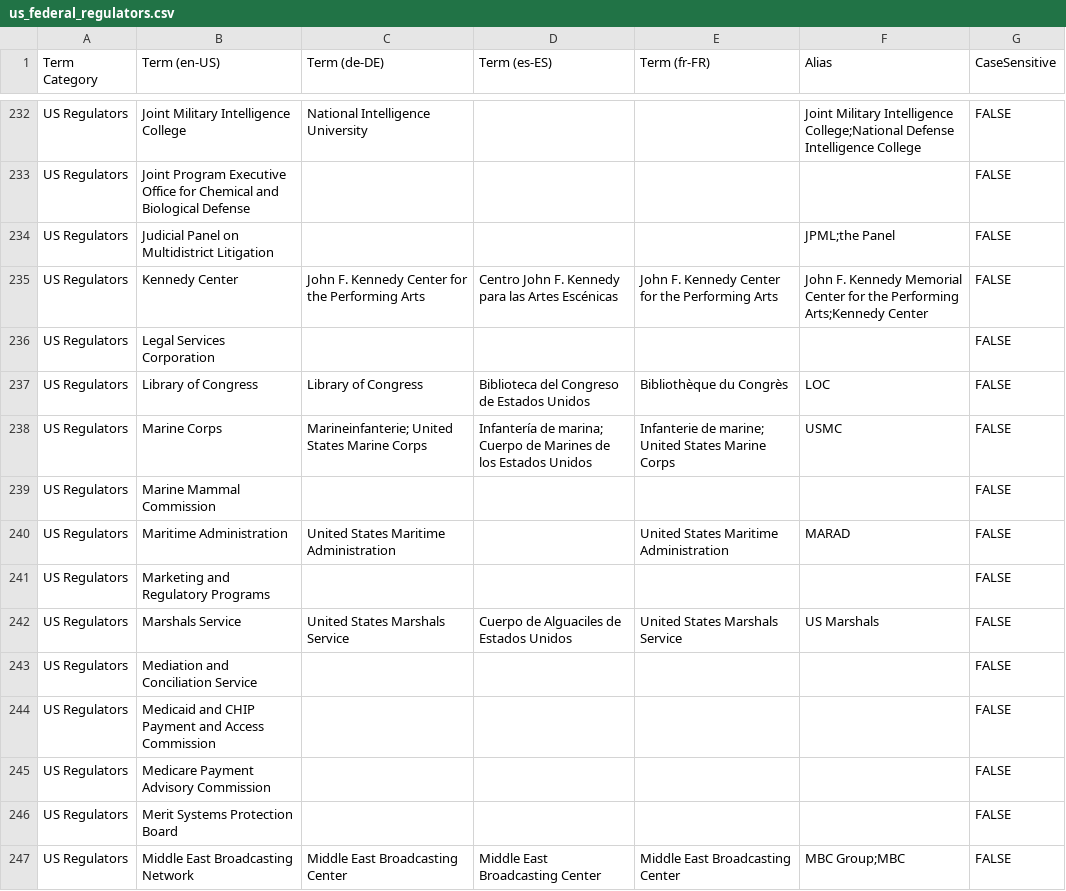
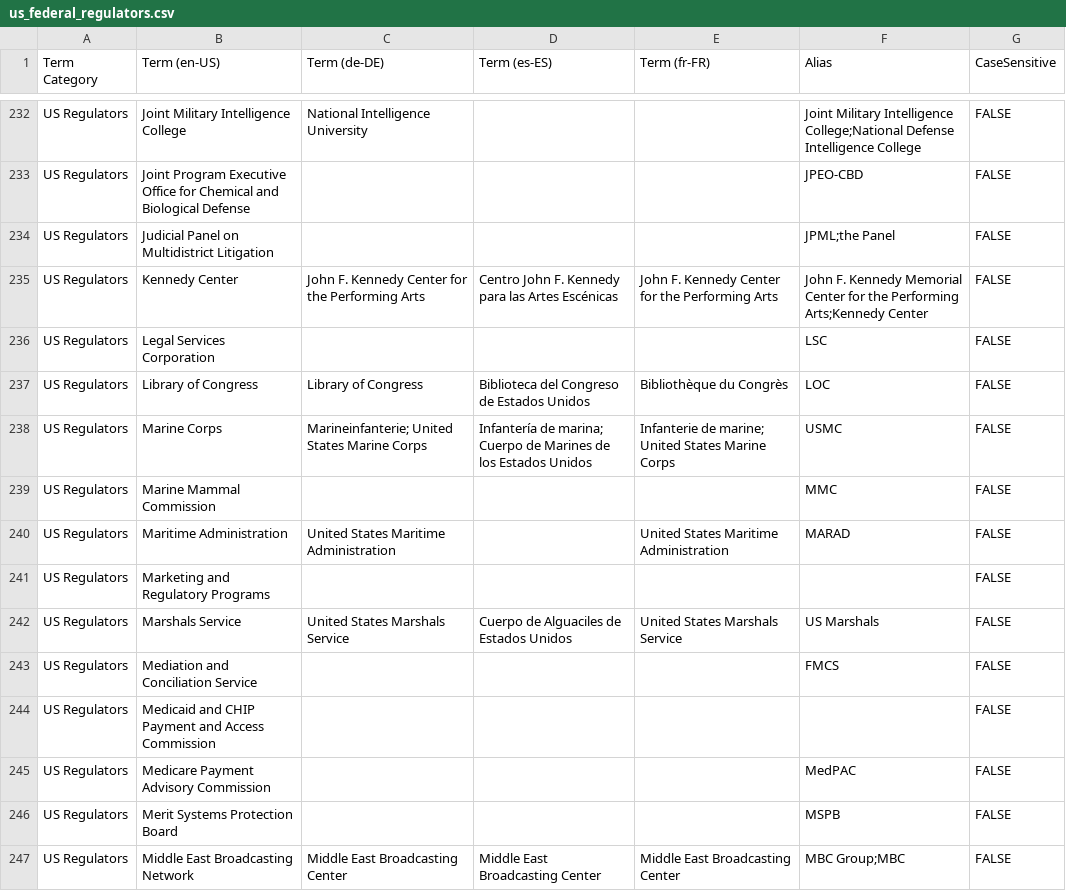
Before and after one commit to LexPredict/lexpredict-legal-dictionary, a CSV file: multi/geopolitical/us_federal_regulators.csv, drawn as a sheet; only a part is shown, gaps mark what is left out; the diff covers the shown part only; the diff names each change by its address in the sheet, - before the commit and + after, or states it on an @@ line.

```diff
--- a/multi/geopolitical/us_federal_regulators.csv
+++ b/multi/geopolitical/us_federal_regulators.csv
-F233 (Alias): (empty)
+F233 (Alias): JPEO-CBD
-F236 (Alias): (empty)
+F236 (Alias): LSC
-F239 (Alias): (empty)
+F239 (Alias): MMC
-F243 (Alias): (empty)
+F243 (Alias): FMCS
-F245 (Alias): (empty)
+F245 (Alias): MedPAC
-F246 (Alias): (empty)
+F246 (Alias): MSPB
```
Also changed, not shown: 175 edited cells elsewhere in this file.
